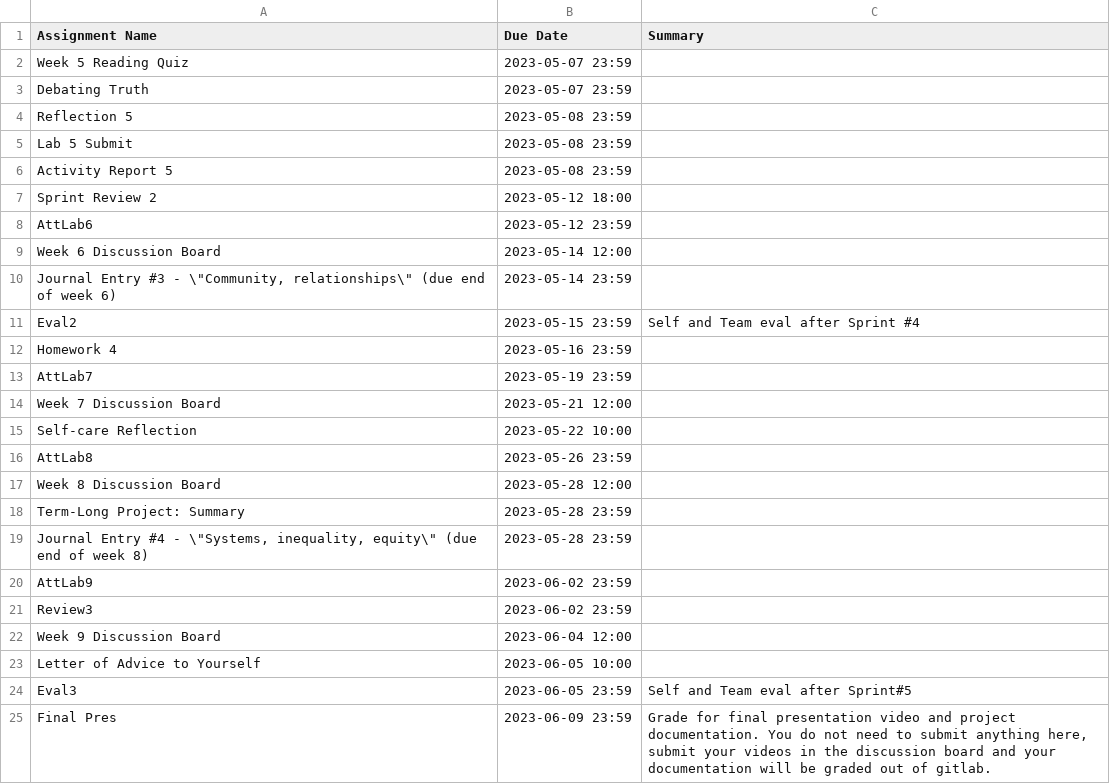
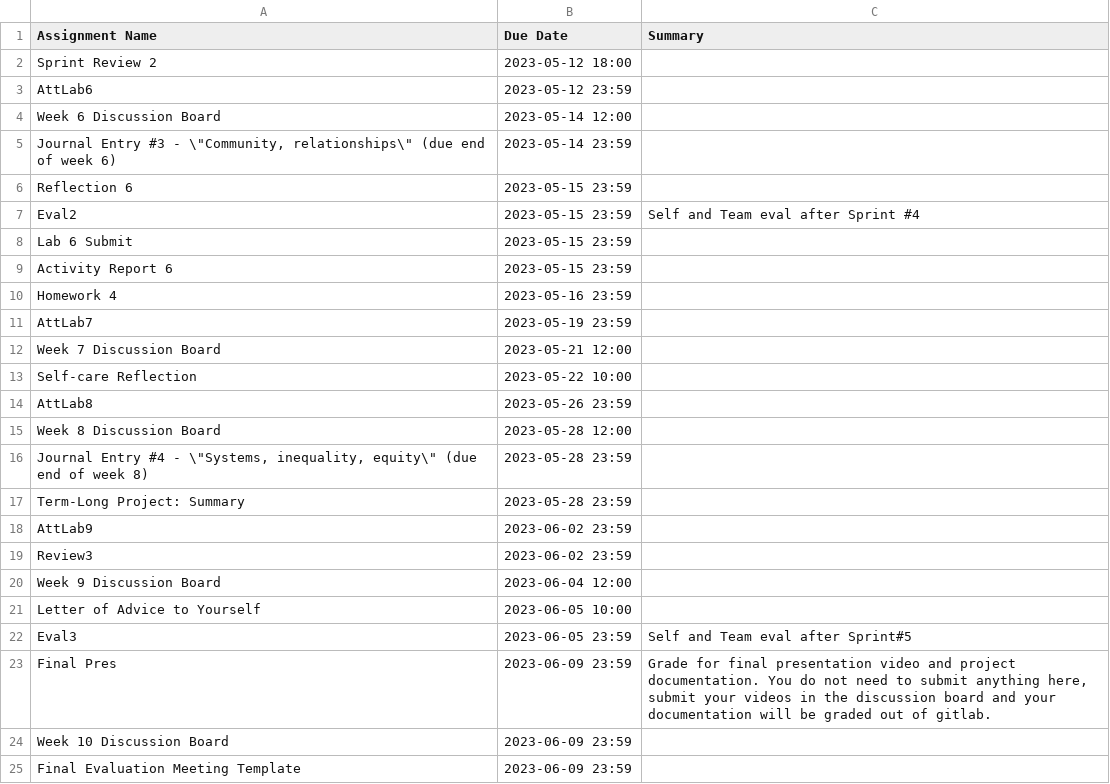
Before and after one commit to Daniel-A-Philips/Whiteboard, a CSV file: assignments.csv, drawn as a sheet; only a part is shown; the shorter side is filled out with more unchanged rows.

```diff
--- a/assignments.csv
+++ b/assignments.csv
@@ -1,7 +1,2 @@
 Assignment Name,Due Date,Summary
-Week 5 Reading Quiz,2023-05-07 23:59,
-Debating Truth,2023-05-07 23:59,
-Reflection 5,2023-05-08 23:59,
-Lab 5 Submit,2023-05-08 23:59,
-Activity Report 5,2023-05-08 23:59,
 Sprint Review 2,2023-05-12 18:00,
@@ -10,3 +5,6 @@ Week 6 Discussion Board,2023-05-14 12:00,
 "Journal Entry #3 - \""Community, relationships\"" (due end of week 6)",2023-05-14 23:59,
+Reflection 6,2023-05-15 23:59,
 Eval2,2023-05-15 23:59,Self and Team eval after Sprint #4
+Lab 6 Submit,2023-05-15 23:59,
+Activity Report 6,2023-05-15 23:59,
 Homework 4,2023-05-16 23:59,
@@ -17,4 +15,4 @@ AttLab8,2023-05-26 23:59,
 Week 8 Discussion Board,2023-05-28 12:00,
+"Journal Entry #4 - \""Systems, inequality, equity\"" (due end of week 8)",2023-05-28 23:59,
 Term-Long Project: Summary,2023-05-28 23:59,
-"Journal Entry #4 - \""Systems, inequality, equity\"" (due end of week 8)",2023-05-28 23:59,
 AttLab9,2023-06-02 23:59,
```
Also changed, not shown: 4 other files.
